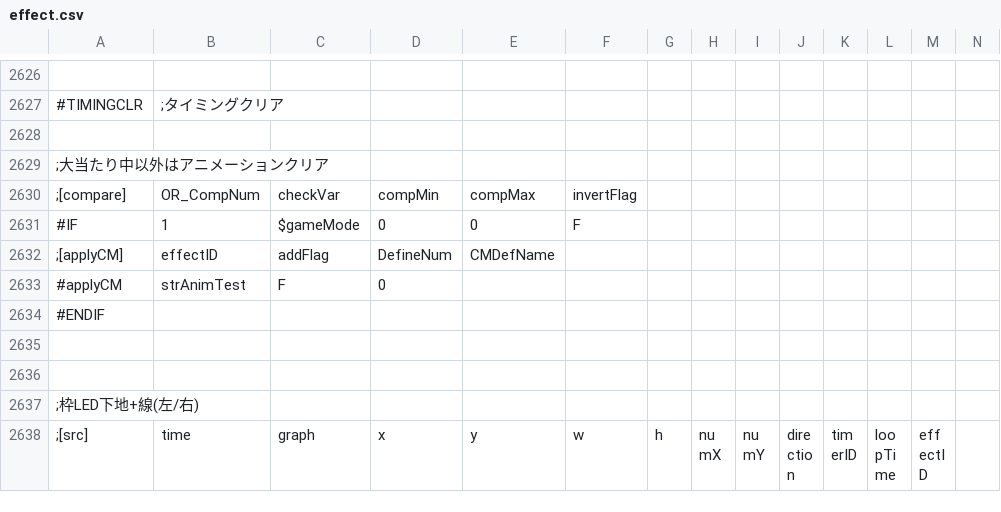
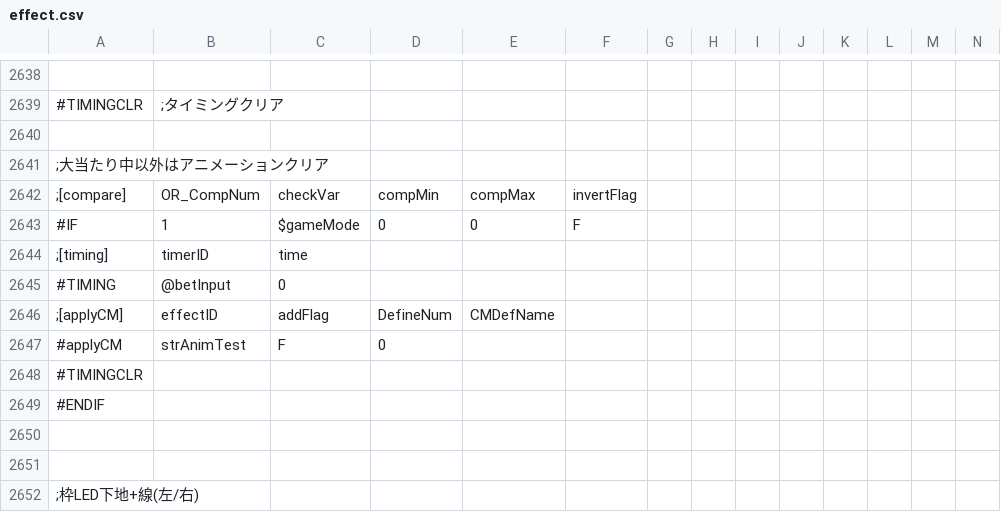
Before and after one commit to M1spark20/TriSpark_Slot_VC2019, a CSV file: TriSpark_Slot/data/csv/effect.csv, drawn as a sheet; only a part is shown, gaps mark what is left out; the shorter side is filled out with more unchanged rows; rows hold the shown columns only; the diff covers the shown part only; the diff names each change by its address in the sheet, - before the commit and + after, or states it on an @@ line.

```diff
--- a/TriSpark_Slot/data/csv/effect.csv
+++ b/TriSpark_Slot/data/csv/effect.csv
+row 2644: ;[timing] | timerID | time
+row 2645: #TIMING | @betInput | 0
+row 2648: #TIMINGCLR
```
Also changed, not shown: 14 added rows, 2 removed rows and 2 edited cells elsewhere in this file, 1 other file.
